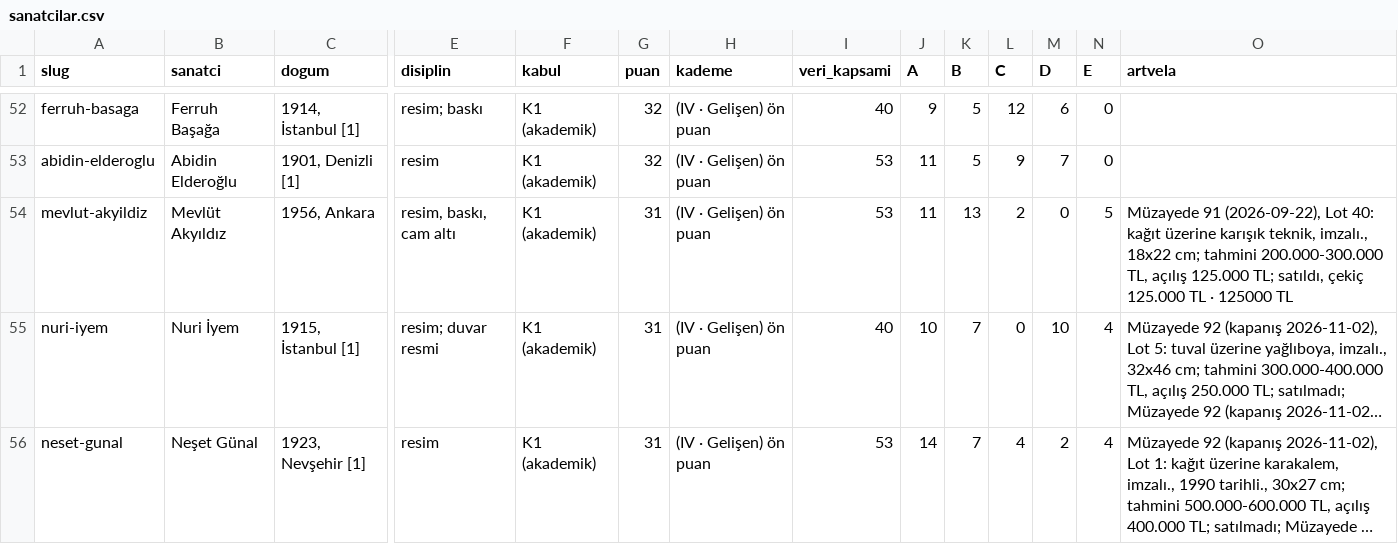
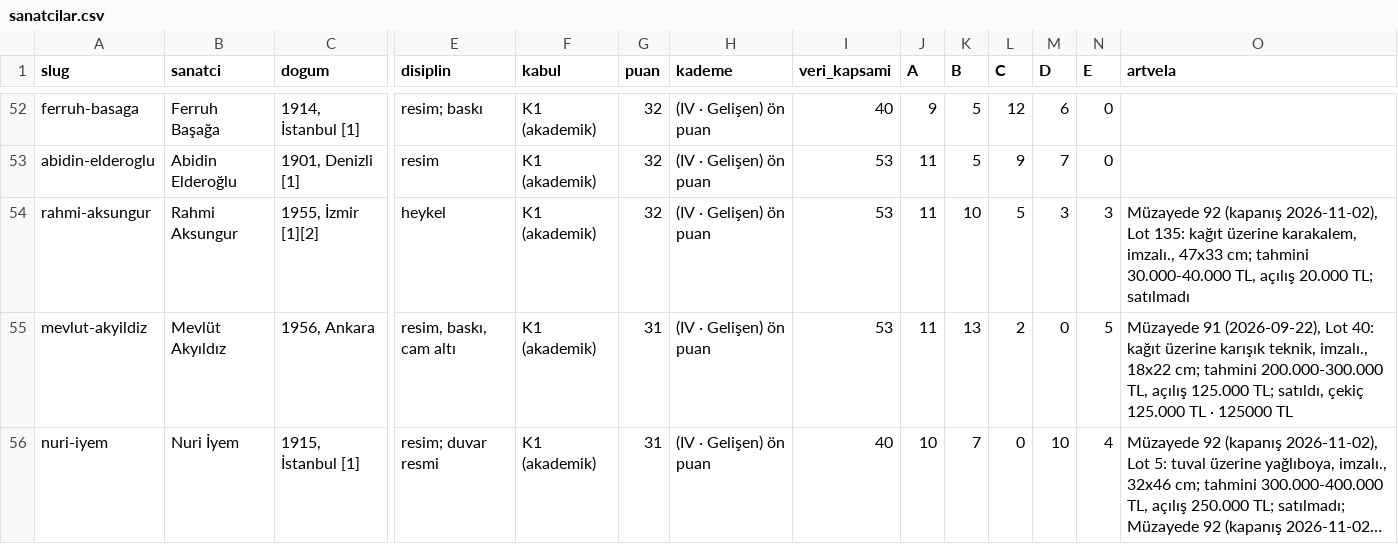
Before and after one commit to occiftci-ux/artvela-site, a CSV file: arastirma/sanatcilar.csv, drawn as a sheet; only a part is shown, gaps mark what is left out; the shorter side is filled out with more unchanged rows; long unchanged cells end in …; rows hold the shown columns only; the diff names each change by its address in the sheet, - before the commit and + after, or states it on an @@ line.

```diff
--- a/arastirma/sanatcilar.csv
+++ b/arastirma/sanatcilar.csv
+row 54: rahmi-aksungur | Rahmi Aksungur | 1955, İzmir [1][2] | heykel | K1 (akademik) | 32 | (IV · Gelişen) ön puan | 53 | 11 | 10 | 5 | 3 | 3 | Müzayede 92 (kapanış 2026-11-02), Lot 135: kağıt üzerine karakalem, imzalı., 47x33 cm; tahmini 30.000-40.000 TL, açılış 20.000 TL; satılmadı
```
Also changed, not shown: arastirma/kuyruk.csv, 4 other files.
